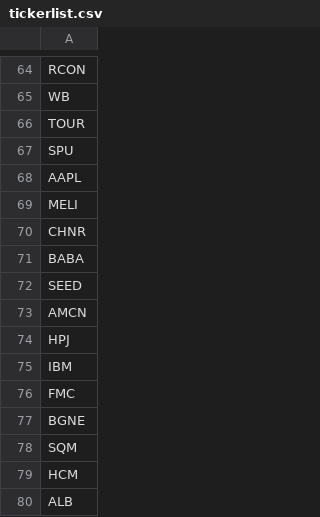
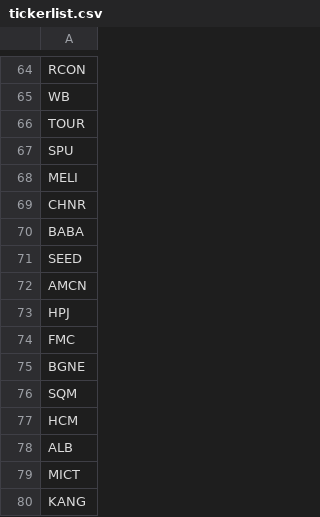
Before and after one commit to pingtang/invest, a CSV file: docker/webapp/sample/tickerlist.csv, drawn as a sheet; only a part is shown, gaps mark what is left out; the shorter side is filled out with more unchanged rows.

```diff
--- a/docker/webapp/sample/tickerlist.csv
+++ b/docker/webapp/sample/tickerlist.csv
@@ -67,3 +67,2 @@ TOUR
 SPU
-AAPL
 MELI
@@ -74,3 +73,2 @@ AMCN
 HPJ
-IBM
 FMC
```
Also changed, not shown: 1 other file.
